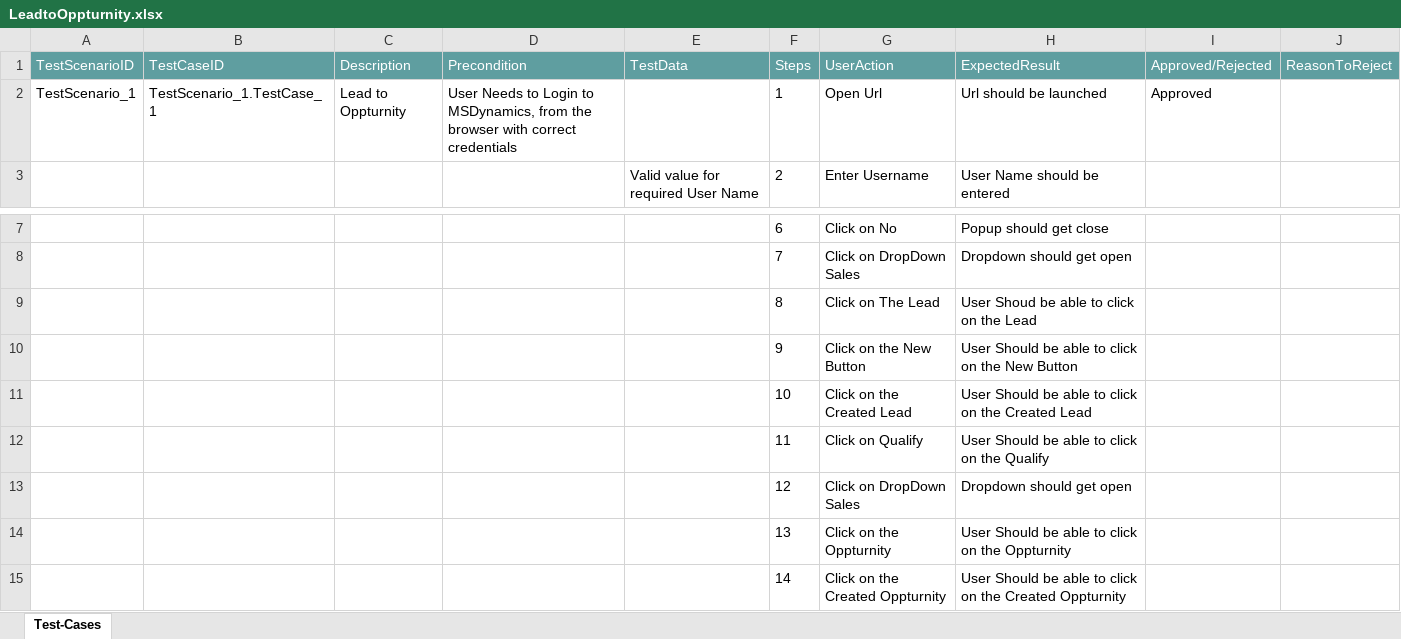
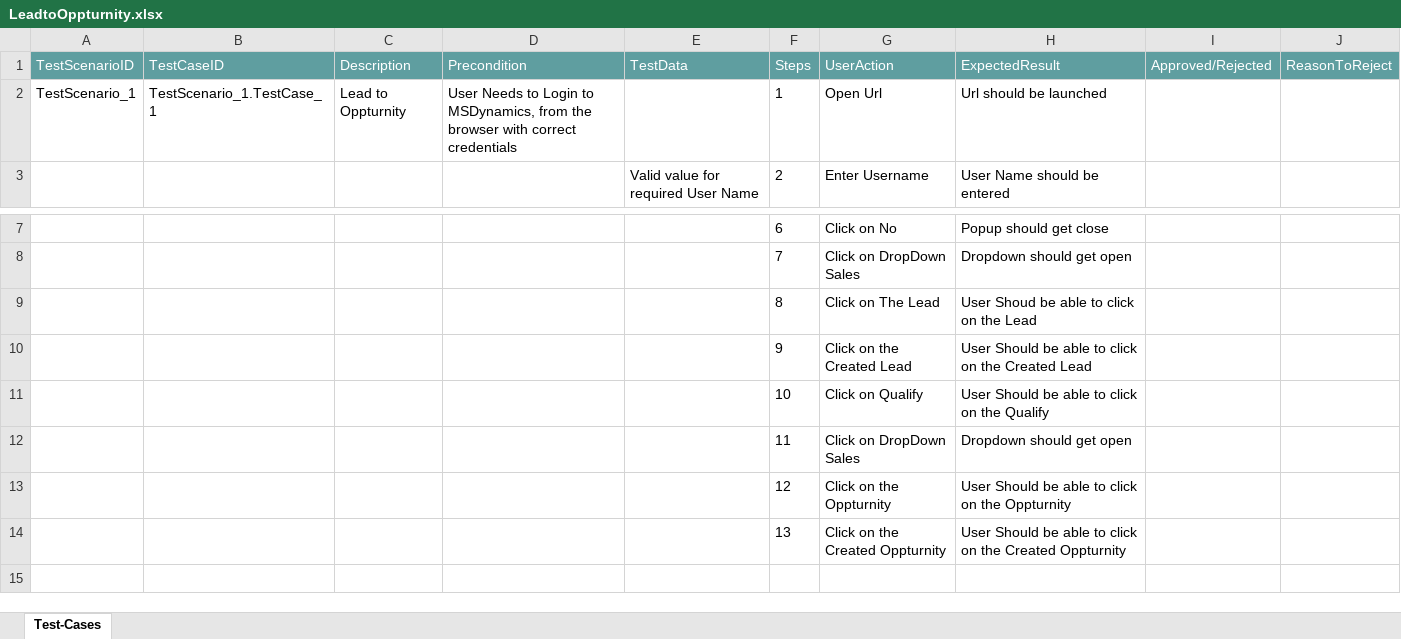
Before and after one commit to ShaikMohamedIrfan/LeadtoOppturnity, an Excel workbook: LeadtoOppturnity.xlsx, sheet Test-Cases, drawn as a sheet; only a part is shown, gaps mark what is left out; values as stored, in another font and other column widths than the file's, no borders; table styles not drawn; removed rows and columns are numbered as before the commit, all else as after; the diff names each change by its address in the sheet, - before the commit and + after, or states it on an @@ line.

Commit message:
Initial Commit for Verification of Test cases

```diff
--- a/LeadtoOppturnity.xlsx (sheet Test-Cases)
+++ b/LeadtoOppturnity.xlsx (sheet Test-Cases)
-I2 (Approved/Rejected): Approved
+I2 (Approved/Rejected): (empty)
-row 10:  |  |  |  |  | 9 | Click on the New Button | User Should be able to click on the New Button
-F10 (Steps): 10
+F10 (Steps): 9
-F11 (Steps): 11
+F11 (Steps): 10
-F12 (Steps): 12
+F12 (Steps): 11
-F13 (Steps): 13
+F13 (Steps): 12
-F14 (Steps): 14
+F14 (Steps): 13
```
